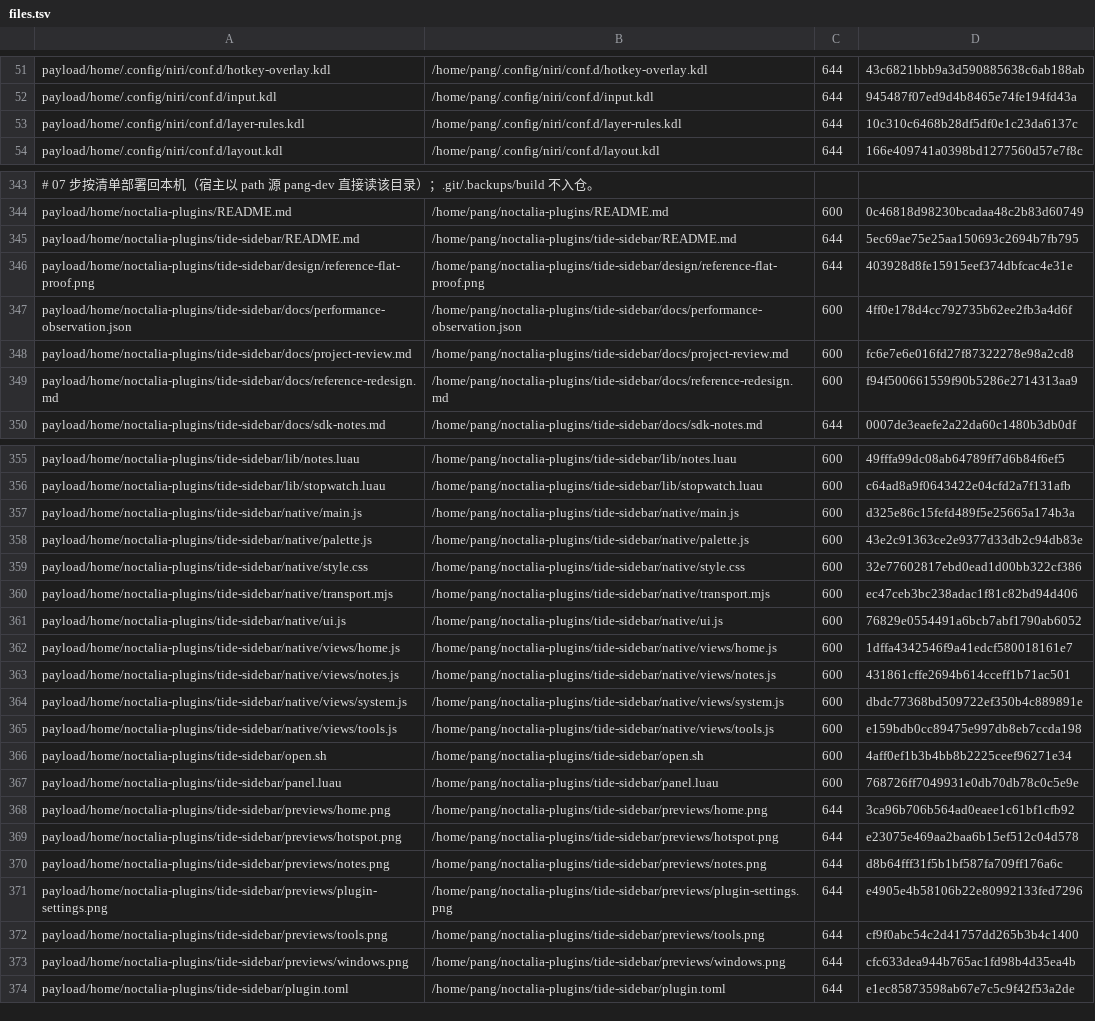
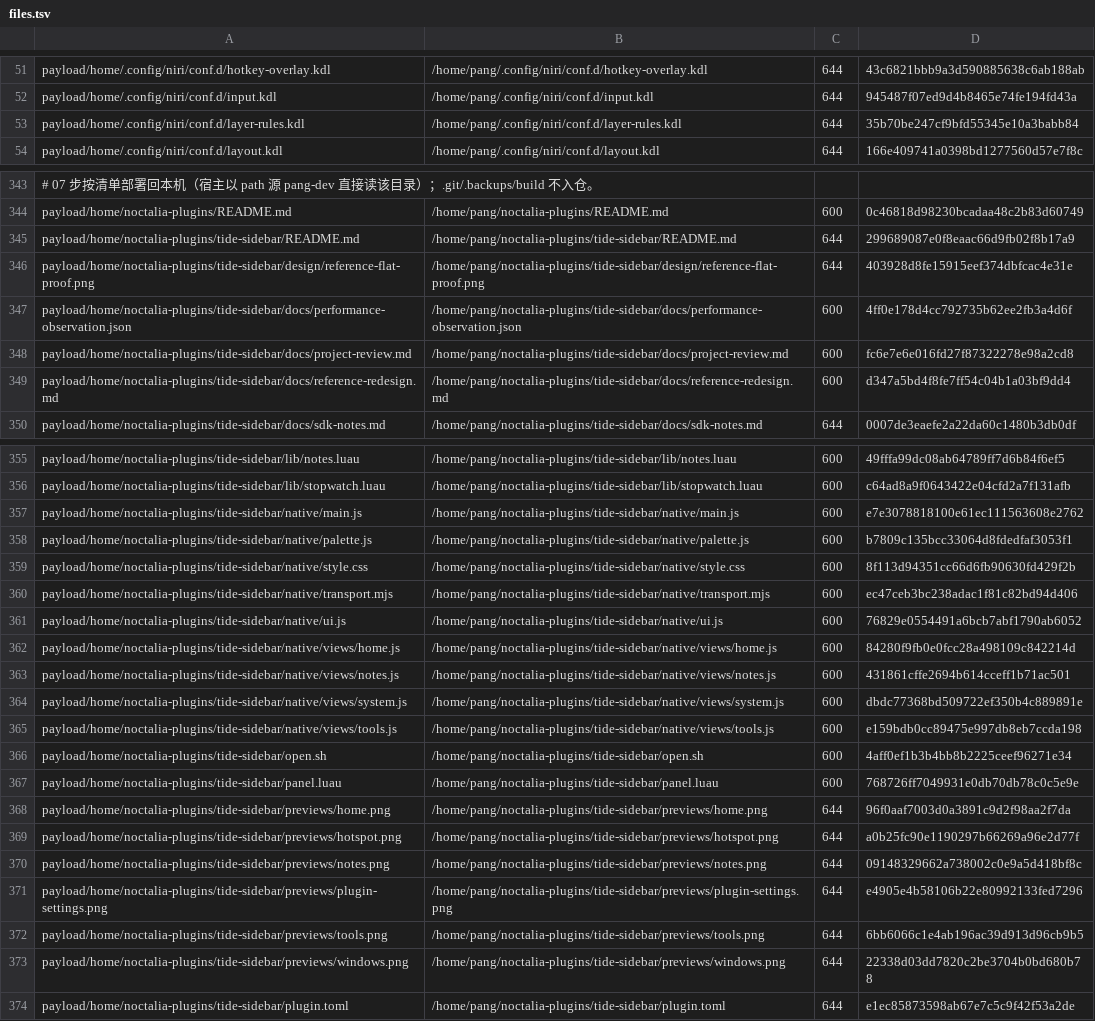
Before and after one commit to tjz123psh/arch-noctalia, a TSV file: manifests/files.tsv, drawn as a sheet; only a part is shown, gaps mark what is left out; the diff covers the shown part only; the diff names each change by its address in the sheet, - before the commit and + after, or states it on an @@ line.

```diff
--- a/manifests/files.tsv
+++ b/manifests/files.tsv
-D53: 10c310c6468b28df5df0e1c23da6137c
+D53: 35b70be247cf9bfd55345e10a3babb84
-D345: 5ec69ae75e25aa150693c2694b7fb795
+D345: 299689087e0f8eaac66d9fb02f8b17a9
-D349: f94f500661559f90b5286e2714313aa9
+D349: d347a5bd4f8fe7ff54c04b1a03bf9dd4
-D357: d325e86c15fefd489f5e25665a174b3a
+D357: e7e3078818100e61ec111563608e2762
-D358: 43e2c91363ce2e9377d33db2c94db83e
+D358: b7809c135bcc33064d8fdedfaf3053f1
-D359: 32e77602817ebd0ead1d00bb322cf386
+D359: 8f113d94351cc66d6fb90630fd429f2b
-D362: 1dffa4342546f9a41edcf580018161e7
+D362: 84280f9fb0e0fcc28a498109c842214d
-D368: 3ca96b706b564ad0eaee1c61bf1cfb92
+D368: 96f0aaf7003d0a3891c9d2f98aa2f7da
-D369: e23075e469aa2baa6b15ef512c04d578
+D369: a0b25fc90e1190297b66269a96e2d77f
-D370: d8b64fff31f5b1bf587fa709ff176a6c
+D370: 09148329662a738002c0e9a5d418bf8c
-D372: cf9f0abc54c2d41757dd265b3b4c1400
+D372: 6bb6066c1e4ab196ac39d913d96cb9b5
-D373: cfc633dea944b765ac1fd98b4d35ea4b
+D373: 22338d03dd7820c2be3704b0bd680b78
```
Also changed, not shown: 1 edited cell elsewhere in this file, manifests/packages.tsv, 15 other files.
